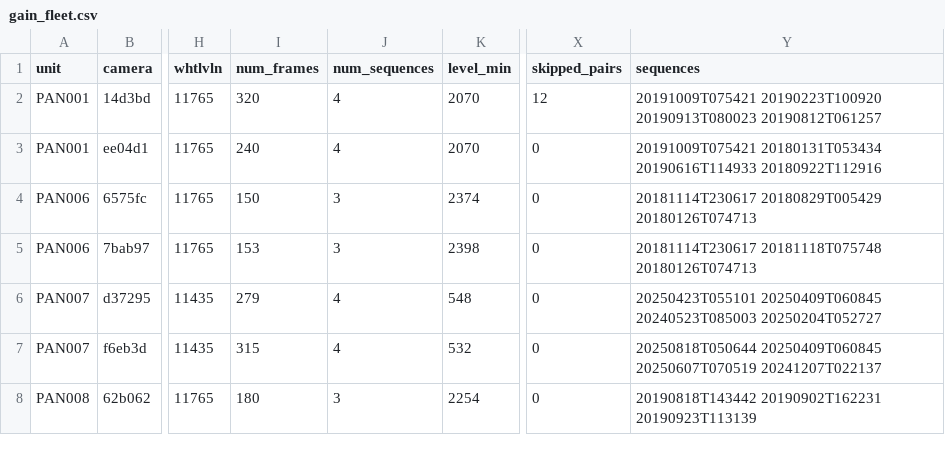
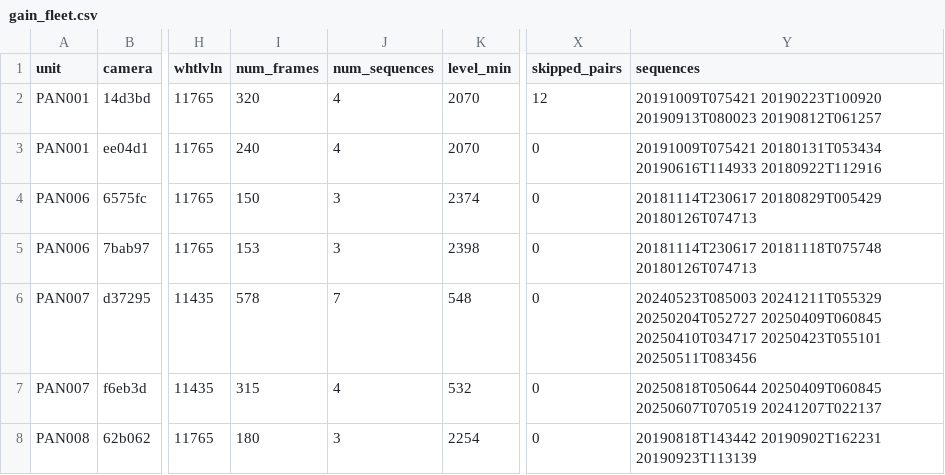
Before and after one commit to panoptes/panoptes-pipeline, a CSV file: plans/figures/gain_fleet.csv, drawn as a sheet; only a part is shown, gaps mark what is left out; the diff covers the shown part only; the diff names each change by its address in the sheet, - before the commit and + after, or states it on an @@ line.

```diff
--- a/plans/figures/gain_fleet.csv
+++ b/plans/figures/gain_fleet.csv
-I6 (num_frames): 279
+I6 (num_frames): 578
-J6 (num_sequences): 4
+J6 (num_sequences): 7
-Y6 (sequences): 20250423T055101 20250409T060845 20240523T085003 20250204T052727
+Y6 (sequences): 20240523T085003 20241211T055329 20250204T052727 20250409T060845 20250410T034717 20250423T055101 20250511T083456
```
Also changed, not shown: 3 edited cells elsewhere in this file, 12 other files.
